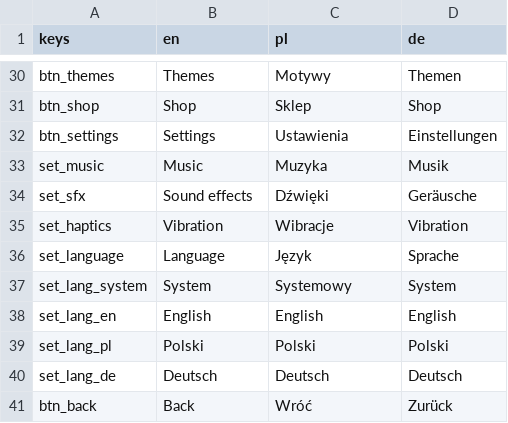
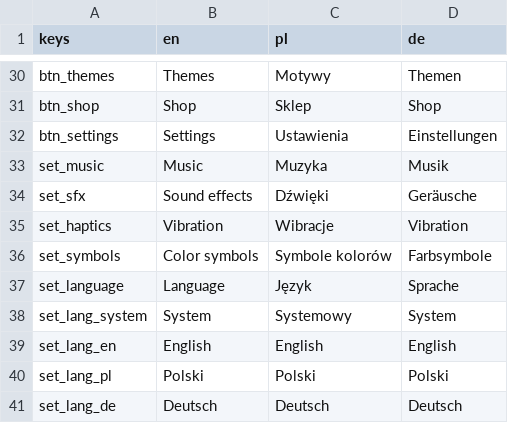
Before and after one commit to FHubert/first-auto-game, a CSV file: game/locale/strings.csv, drawn as a sheet; only a part is shown, gaps mark what is left out; the shorter side is filled out with more unchanged rows; the diff names each change by its address in the sheet, - before the commit and + after, or states it on an @@ line.

```diff
--- a/game/locale/strings.csv
+++ b/game/locale/strings.csv
+row 36: set_symbols | Color symbols | Symbole kolorów | Farbsymbole
```
Also changed, not shown: 9 other files.
